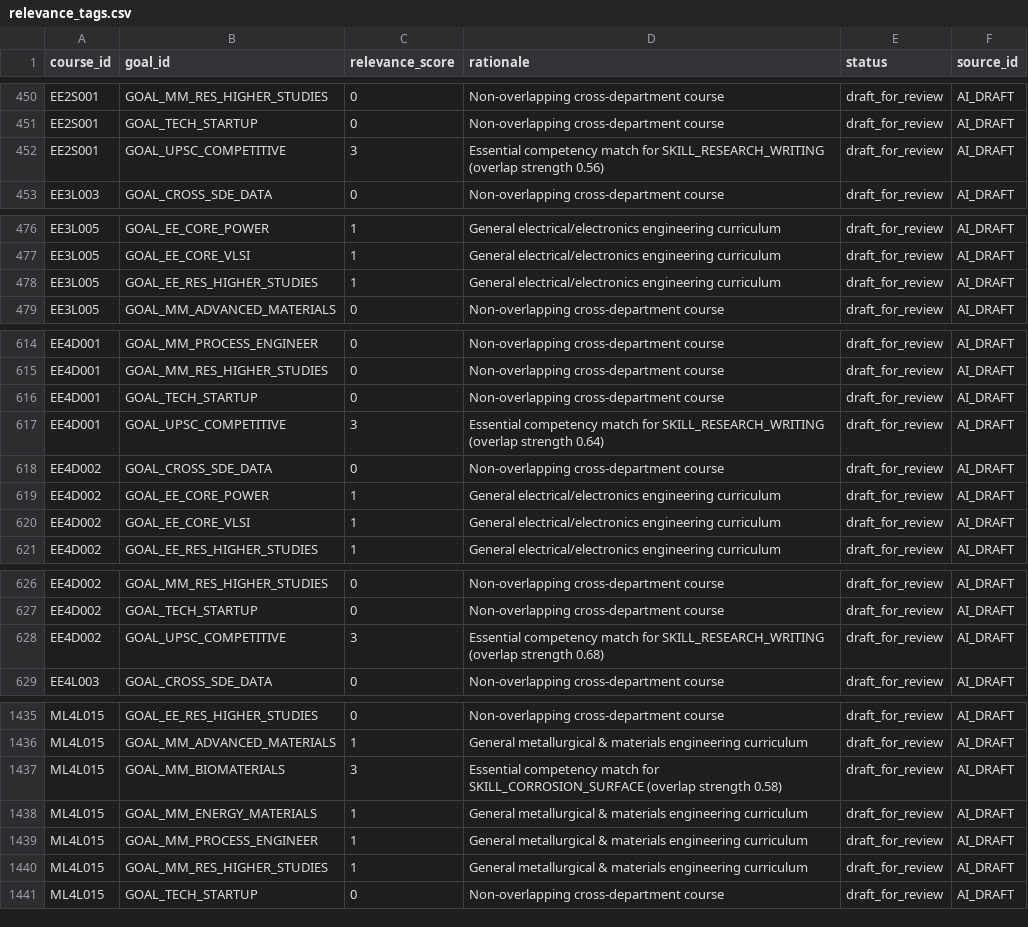
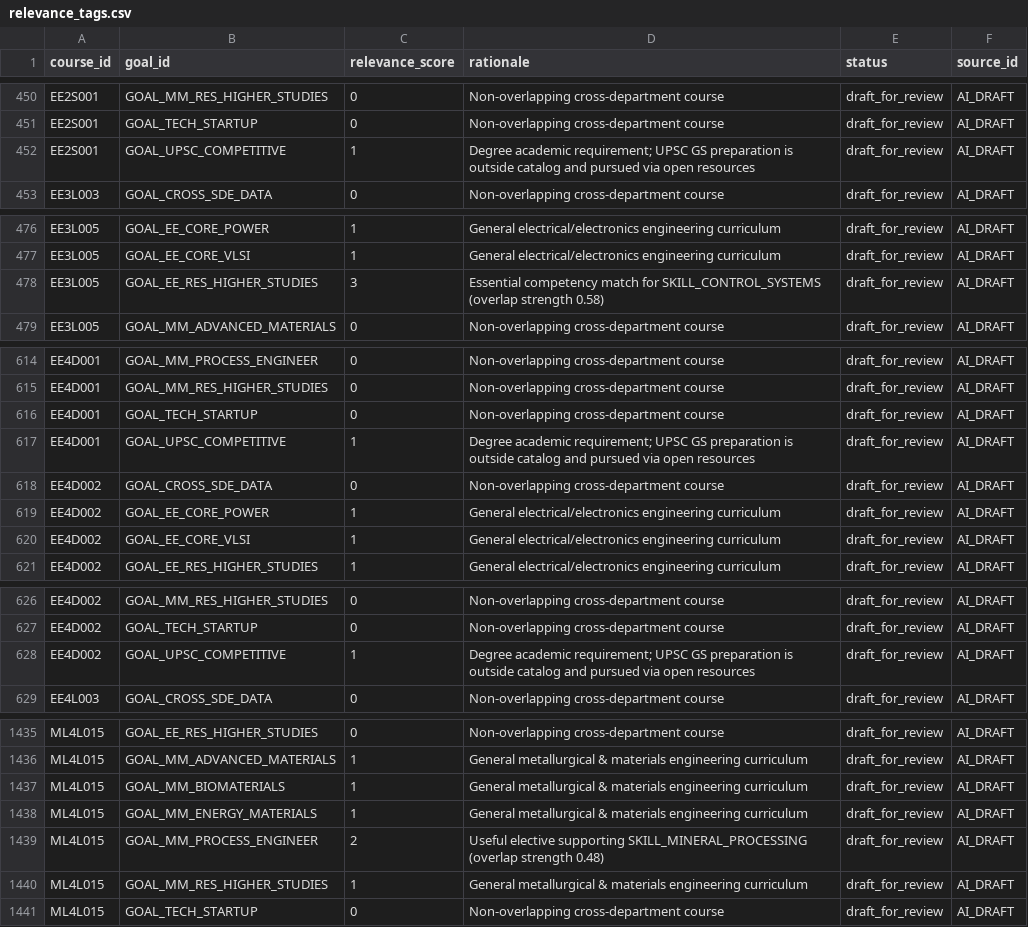
Before and after one commit to SusheelSagar4/EBuddy, a CSV file: data/seed/kb/relevance_tags.csv, drawn as a sheet; only a part is shown, gaps mark what is left out; the diff covers the shown part only.

```diff
--- a/data/seed/kb/relevance_tags.csv
+++ b/data/seed/kb/relevance_tags.csv
@@ -451,3 +451,3 @@ EE2S001,GOAL_MM_RES_HIGHER_STUDIES,0,Non-overlapping cross-department course,dra
 EE2S001,GOAL_TECH_STARTUP,0,Non-overlapping cross-department course,draft_for_review,AI_DRAFT
-EE2S001,GOAL_UPSC_COMPETITIVE,3,Essential competency match for SKILL_RESEARCH_WRITING (overlap strength 0.56),draft_for_review,AI_DRAFT
+EE2S001,GOAL_UPSC_COMPETITIVE,1,Degree academic requirement; UPSC GS preparation is outside catalog and pursued via open resources,draft_for_review,AI_DRAFT
 EE3L003,GOAL_CROSS_SDE_DATA,0,Non-overlapping cross-department course,draft_for_review,AI_DRAFT
@@ -477,3 +477,3 @@ EE3L005,GOAL_EE_CORE_POWER,1,General electrical/electronics engineering curricul
 EE3L005,GOAL_EE_CORE_VLSI,1,General electrical/electronics engineering curriculum,draft_for_review,AI_DRAFT
-EE3L005,GOAL_EE_RES_HIGHER_STUDIES,1,General electrical/electronics engineering curriculum,draft_for_review,AI_DRAFT
+EE3L005,GOAL_EE_RES_HIGHER_STUDIES,3,Essential competency match for SKILL_CONTROL_SYSTEMS (overlap strength 0.58),draft_for_review,AI_DRAFT
 EE3L005,GOAL_MM_ADVANCED_MATERIALS,0,Non-overlapping cross-department course,draft_for_review,AI_DRAFT
@@ -616,3 +616,3 @@ EE4D001,GOAL_MM_RES_HIGHER_STUDIES,0,Non-overlapping cross-department course,dra
 EE4D001,GOAL_TECH_STARTUP,0,Non-overlapping cross-department course,draft_for_review,AI_DRAFT
-EE4D001,GOAL_UPSC_COMPETITIVE,3,Essential competency match for SKILL_RESEARCH_WRITING (overlap strength 0.64),draft_for_review,AI_DRAFT
+EE4D001,GOAL_UPSC_COMPETITIVE,1,Degree academic requirement; UPSC GS preparation is outside catalog and pursued via open resources,draft_for_review,AI_DRAFT
 EE4D002,GOAL_CROSS_SDE_DATA,0,Non-overlapping cross-department course,draft_for_review,AI_DRAFT
@@ -627,3 +627,3 @@ EE4D002,GOAL_MM_RES_HIGHER_STUDIES,0,Non-overlapping cross-department course,dra
 EE4D002,GOAL_TECH_STARTUP,0,Non-overlapping cross-department course,draft_for_review,AI_DRAFT
-EE4D002,GOAL_UPSC_COMPETITIVE,3,Essential competency match for SKILL_RESEARCH_WRITING (overlap strength 0.68),draft_for_review,AI_DRAFT
+EE4D002,GOAL_UPSC_COMPETITIVE,1,Degree academic requirement; UPSC GS preparation is outside catalog and pursued via open resources,draft_for_review,AI_DRAFT
 EE4L003,GOAL_CROSS_SDE_DATA,0,Non-overlapping cross-department course,draft_for_review,AI_DRAFT
@@ -1436,5 +1436,5 @@ ML4L015,GOAL_EE_RES_HIGHER_STUDIES,0,Non-overlapping cross-department course,dra
 ML4L015,GOAL_MM_ADVANCED_MATERIALS,1,General metallurgical & materials engineering curriculum,draft_for_review,AI_DRAFT
-ML4L015,GOAL_MM_BIOMATERIALS,3,Essential competency match for SKILL_CORROSION_SURFACE (overlap strength 0.58),draft_for_review,AI_DRAFT
+ML4L015,GOAL_MM_BIOMATERIALS,1,General metallurgical & materials engineering curriculum,draft_for_review,AI_DRAFT
 ML4L015,GOAL_MM_ENERGY_MATERIALS,1,General metallurgical & materials engineering curriculum,draft_for_review,AI_DRAFT
-ML4L015,GOAL_MM_PROCESS_ENGINEER,1,General metallurgical & materials engineering curriculum,draft_for_review,AI_DRAFT
+ML4L015,GOAL_MM_PROCESS_ENGINEER,2,Useful elective supporting SKILL_MINERAL_PROCESSING (overlap strength 0.48),draft_for_review,AI_DRAFT
 ML4L015,GOAL_MM_RES_HIGHER_STUDIES,1,General metallurgical & materials engineering curriculum,draft_for_review,AI_DRAFT
```
Also changed, not shown: 9 edited cells elsewhere in this file, data/seed/kb/course.csv, data/seed/kb/course_skill.csv, 18 other files.
